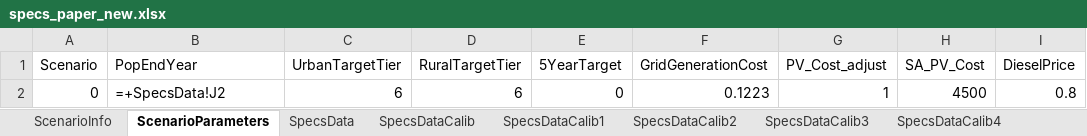
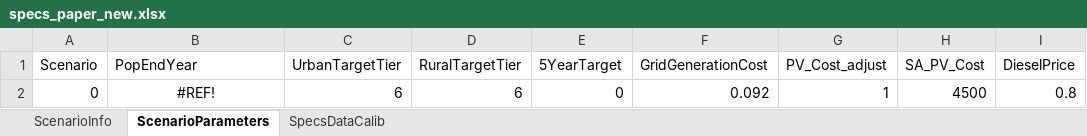
Before and after one commit to Slbalderrama/SurrogateModels, an Excel workbook: OnSSET/OnSSET_Old/Base_case/specs_paper_new.xlsx, sheet ScenarioParameters, drawn as a sheet; only a part is shown; values as stored, in another font and other column widths than the file's, no borders; formulas without a stored value are shown as written; the diff names each change by its address in the sheet, - before the commit and + after, or states it on an @@ line.

```diff
--- a/OnSSET/OnSSET_Old/Base_case/specs_paper_new.xlsx (sheet ScenarioParameters)
+++ b/OnSSET/OnSSET_Old/Base_case/specs_paper_new.xlsx (sheet ScenarioParameters)
-sheet tab: SpecsData
-sheet tab: SpecsDataCalib1
-sheet tab: SpecsDataCalib2
-sheet tab: SpecsDataCalib3
-sheet tab: SpecsDataCalib4
-B2 (PopEndYear): =+SpecsData!J2
+B2 (PopEndYear): #REF!
-B2 alignment: left
+B2 alignment: center
-F2 (GridGenerationCost): 0.1223
+F2 (GridGenerationCost): 0.092
```
Also changed, not shown: sheet ScenarioInfo, 48 other files.
